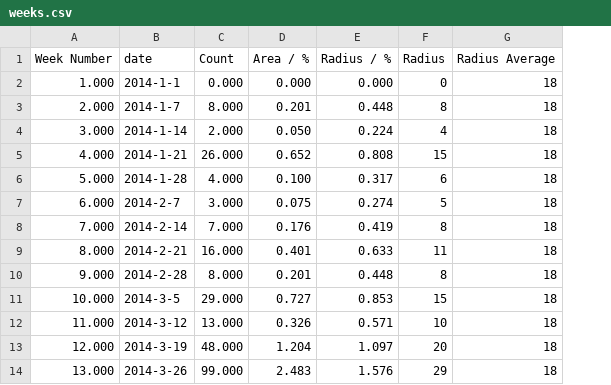
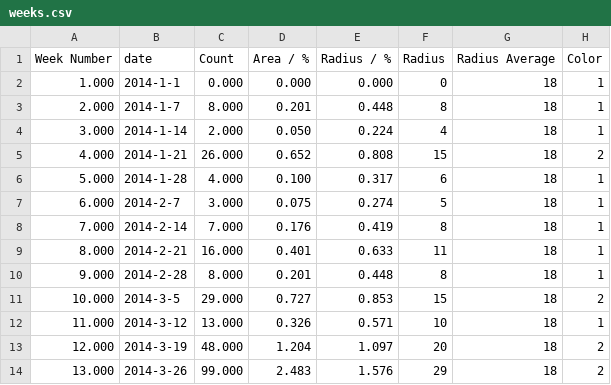
Before and after one commit to HFBZZ/Tornado_Vis, a CSV file: weeks.csv, drawn as a sheet; only a part is shown; the diff names each change by its address in the sheet, - before the commit and + after, or states it on an @@ line.

Commit message:
Update weeks.csv

```diff
--- a/weeks.csv
+++ b/weeks.csv
+column H (Color), rows 2-14: 1 | 1 | 1 | 2 | 1 | 1 | 1 | 1 | 1 | 2 | 1 | 2 | 2
```
